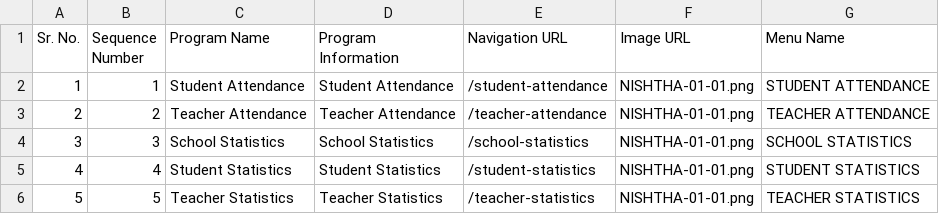
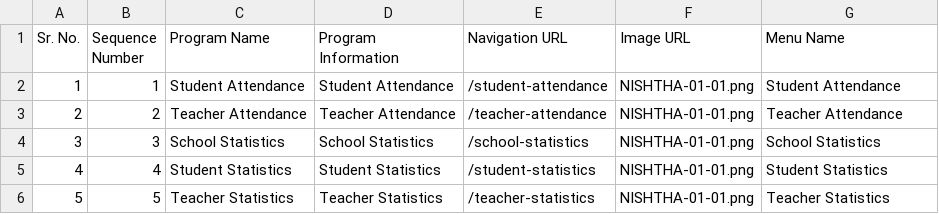
Before and after one commit to dhanush-2397/ingestion-ms, a CSV file: main_metrics.csv, drawn as a sheet.

Commit message:
main_metric csv changes

```diff
--- a/main_metrics.csv
+++ b/main_metrics.csv
@@ -1,6 +1,6 @@
 "Sr. No.","Sequence Number","Program Name","Program Information","Navigation URL","Image URL","Menu Name"
-1,1,"Student Attendance","Student Attendance","/student-attendance","NISHTHA-01-01.png","STUDENT ATTENDANCE"
-2,2,"Teacher Attendance","Teacher Attendance","/teacher-attendance","NISHTHA-01-01.png","TEACHER ATTENDANCE"
-3,3,"School Statistics","School Statistics","/school-statistics","NISHTHA-01-01.png","SCHOOL STATISTICS"
-4,4,"Student Statistics","Student Statistics","/student-statistics","NISHTHA-01-01.png","STUDENT STATISTICS"
-5,5,"Teacher Statistics","Teacher Statistics","/teacher-statistics","NISHTHA-01-01.png","TEACHER STATISTICS"
+1,1,"Student Attendance","Student Attendance","/student-attendance","NISHTHA-01-01.png","Student Attendance"
+2,2,"Teacher Attendance","Teacher Attendance","/teacher-attendance","NISHTHA-01-01.png","Teacher Attendance"
+3,3,"School Statistics","School Statistics","/school-statistics","NISHTHA-01-01.png","School Statistics"
+4,4,"Student Statistics","Student Statistics","/student-statistics","NISHTHA-01-01.png","Student Statistics"
+5,5,"Teacher Statistics","Teacher Statistics","/teacher-statistics","NISHTHA-01-01.png","Teacher Statistics"
```
